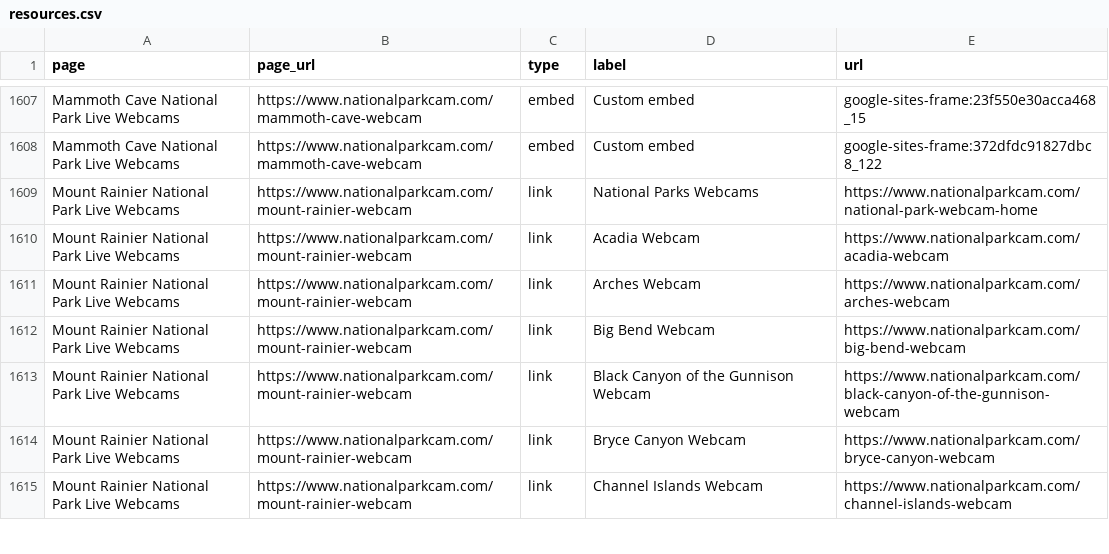
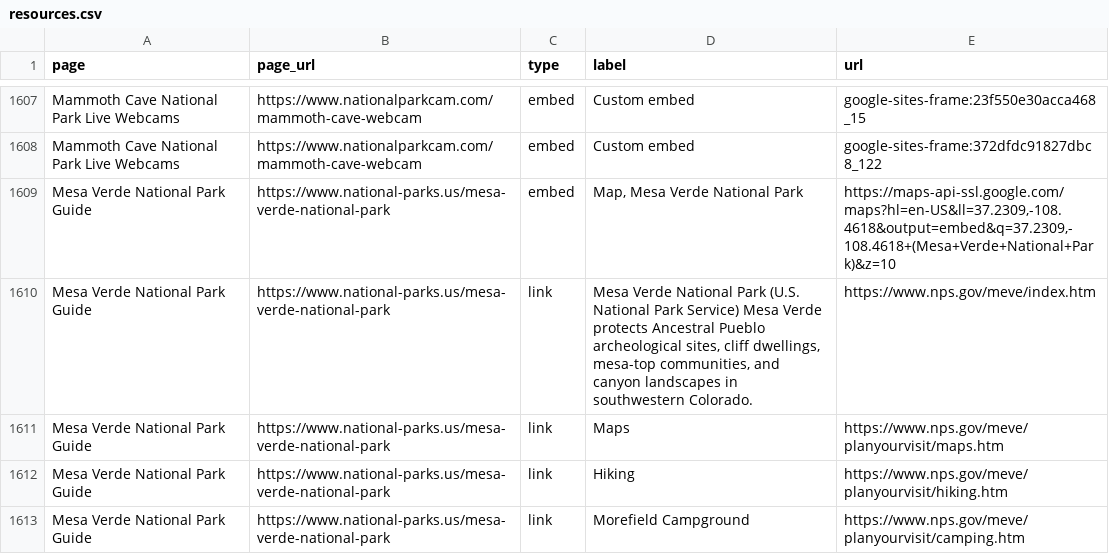
Before and after one commit to jpgagnon12/NP.US, a CSV file: nationalparkcam_export/resources.csv, drawn as a sheet; only a part is shown, gaps mark what is left out; the shorter side is filled out with more unchanged rows; the diff covers the shown part only.

Commit message:
new parks

```diff
--- a/nationalparkcam_export/resources.csv
+++ b/nationalparkcam_export/resources.csv
@@ -1608 +1608,6 @@ Mammoth Cave National Park Live Webcams,https://www.nationalparkcam.com/mammoth-
 Mammoth Cave National Park Live Webcams,https://www.nationalparkcam.com/mammoth-cave-webcam,embed,Custom embed,google-sites-frame:372dfdc91827dbc8_122
+Mesa Verde National Park Guide,https://www.national-parks.us/mesa-verde-national-park,embed,"Map, Mesa Verde National Park","https://maps-api-ssl.google.com/maps?hl=en-US&ll=37.2309,-108.4618&output=embed&q=37.2309,-108.4618+(Mesa+Verde+National+Park)&z=10"
+Mesa Verde National Park Guide,https://www.national-parks.us/mesa-verde-national-park,link,"Mesa Verde National Park (U.S. National Park Service) Mesa Verde protects Ancestral Pueblo archeological sites, cliff dwellings, mesa-top communities, and canyon landscapes in southwestern Colorado.",https://www.nps.gov/meve/index.htm
+Mesa Verde National Park Guide,https://www.national-parks.us/mesa-verde-national-park,link,Maps,https://www.nps.gov/meve/planyourvisit/maps.htm
+Mesa Verde National Park Guide,https://www.national-parks.us/mesa-verde-national-park,link,Hiking,https://www.nps.gov/meve/planyourvisit/hiking.htm
+Mesa Verde National Park Guide,https://www.national-parks.us/mesa-verde-national-park,link,Morefield Campground,https://www.nps.gov/meve/planyourvisit/camping.htm
```
Also changed, not shown: 11 added rows elsewhere in this file, nationalparkcam_export/index.csv, 17 other files.
